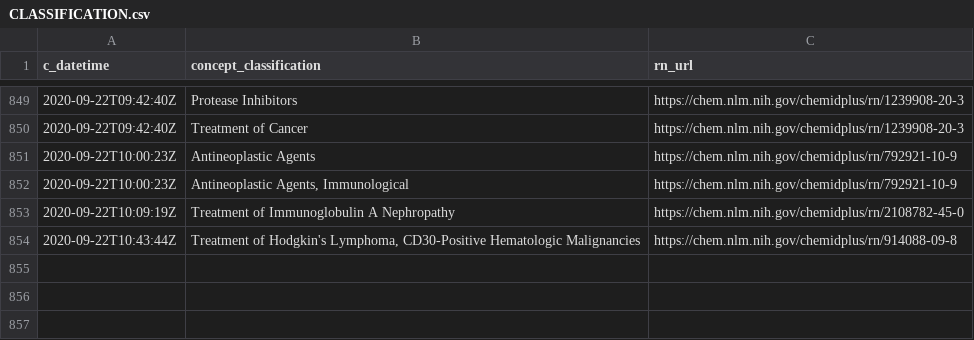
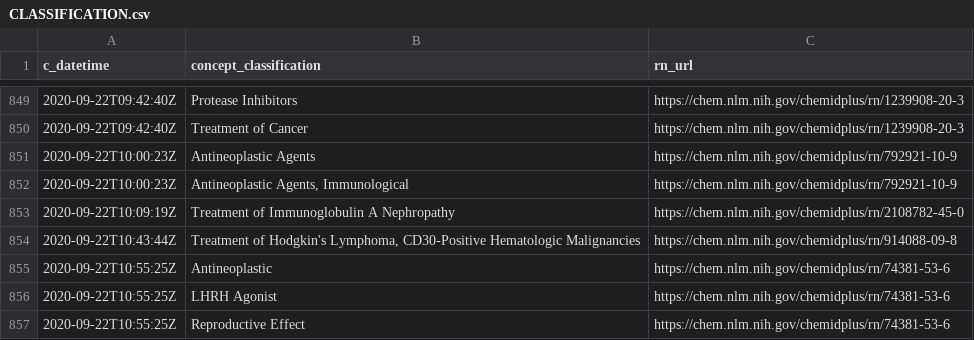
Before and after one commit to meerapatelmd/chemidplusSearchData, a CSV file: data-raw/CLASSIFICATION.csv, drawn as a sheet; only a part is shown, gaps mark what is left out.

```diff
--- a/data-raw/CLASSIFICATION.csv
+++ b/data-raw/CLASSIFICATION.csv
@@ -854 +854,4 @@ c_datetime,concept_classification,rn_url
 2020-09-22T10:43:44Z,"Treatment of Hodgkin's Lymphoma, CD30-Positive Hematologic Malignancies",https://chem.nlm.nih.gov/chemidplus/rn/914088-09-8
+2020-09-22T10:55:25Z,Antineoplastic,https://chem.nlm.nih.gov/chemidplus/rn/74381-53-6
+2020-09-22T10:55:25Z,LHRH Agonist,https://chem.nlm.nih.gov/chemidplus/rn/74381-53-6
+2020-09-22T10:55:25Z,Reproductive Effect,https://chem.nlm.nih.gov/chemidplus/rn/74381-53-6
```
Also changed, not shown: data-raw/NAMES_AND_SYNONYMS.csv, data-raw/REGISTRY_NUMBERS.csv, 17 other files.
